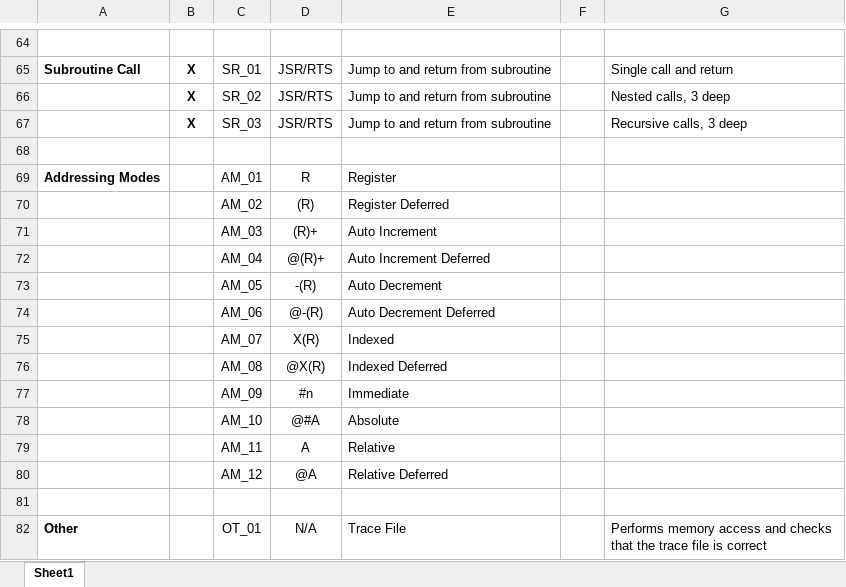
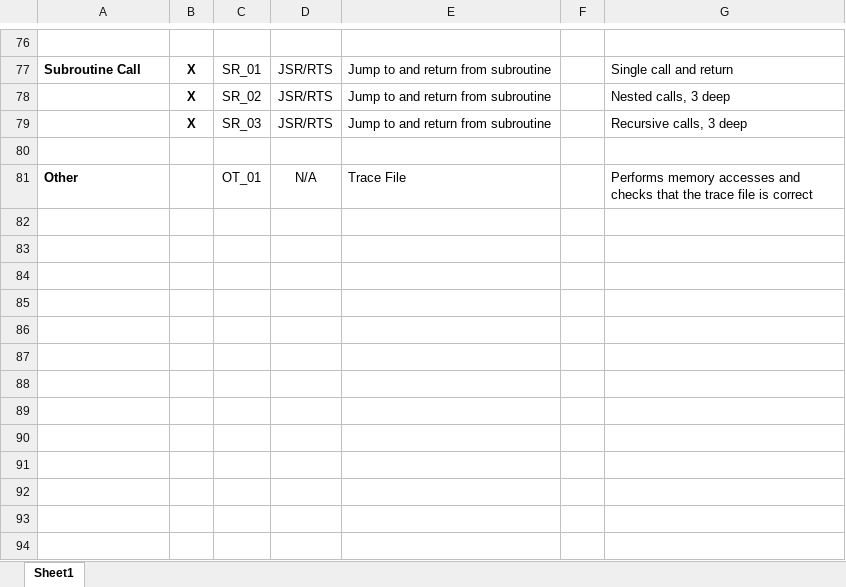
Before and after one commit to SLawson/pdp11, an Excel workbook: testing/PDP11Sim_TestPlan.xlsx, sheet Sheet1, drawn as a sheet; only a part is shown, gaps mark what is left out; values as stored, in another font and other column widths than the file's, no borders; table styles not drawn; removed rows and columns are numbered as before the commit, all else as after; the diff covers the shown part only; the diff names each change by its address in the sheet, - before the commit and + after, or states it on an @@ line.

```diff
--- a/testing/PDP11Sim_TestPlan.xlsx (sheet Sheet1)
+++ b/testing/PDP11Sim_TestPlan.xlsx (sheet Sheet1)
-row 69: Addressing Modes |  | AM_01 | R | Register
-row 70:  |  | AM_02 | (R) | Register Deferred
-row 71:  |  | AM_03 | (R)+ | Auto Increment
-row 72:  |  | AM_04 | @(R)+ | Auto Increment Deferred
-row 73:  |  | AM_05 | -(R) | Auto Decrement
-row 74:  |  | AM_06 | @-(R) | Auto Decrement Deferred
-row 75:  |  | AM_07 | X(R) | Indexed
-row 76:  |  | AM_08 | @X(R) | Indexed Deferred
-row 77:  |  | AM_09 | #n | Immediate
-row 78:  |  | AM_10 | @#A | Absolute
-row 79:  |  | AM_11 | A | Relative
-row 80:  |  | AM_12 | @A | Relative Deferred
-row 81: (empty)
-G81: Performs memory access and checks…
+G81: Performs memory accesses and checks…
```
Also changed, not shown: 12 added rows elsewhere in this sheet, 44 other files.
